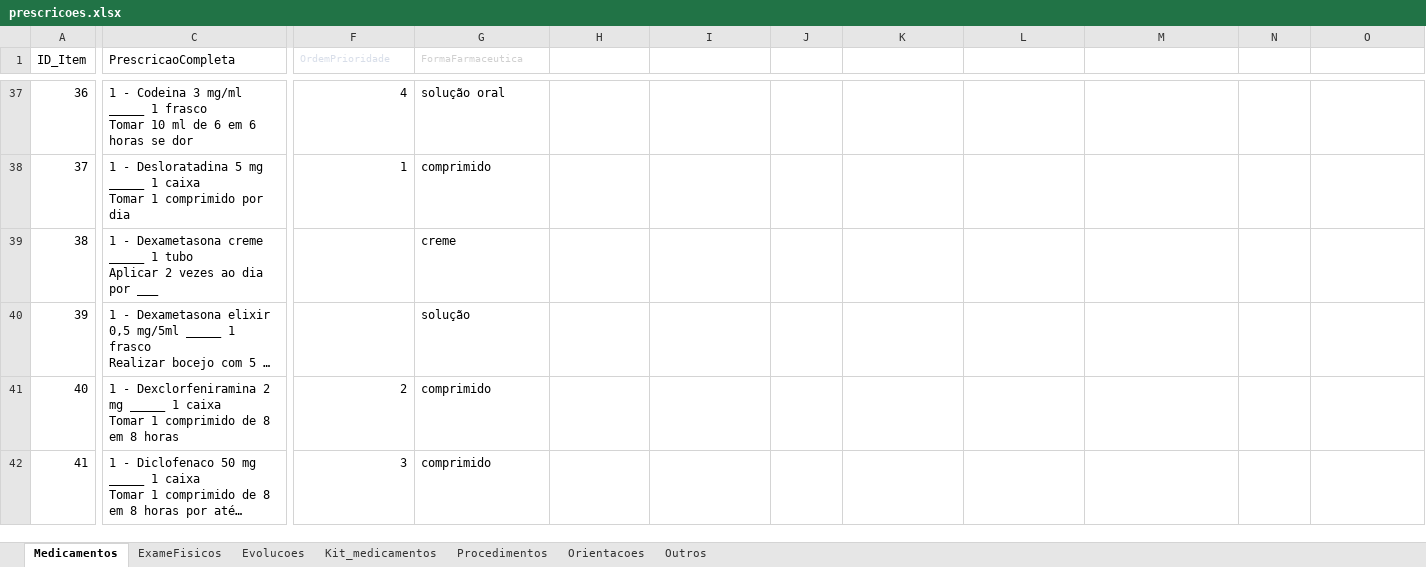
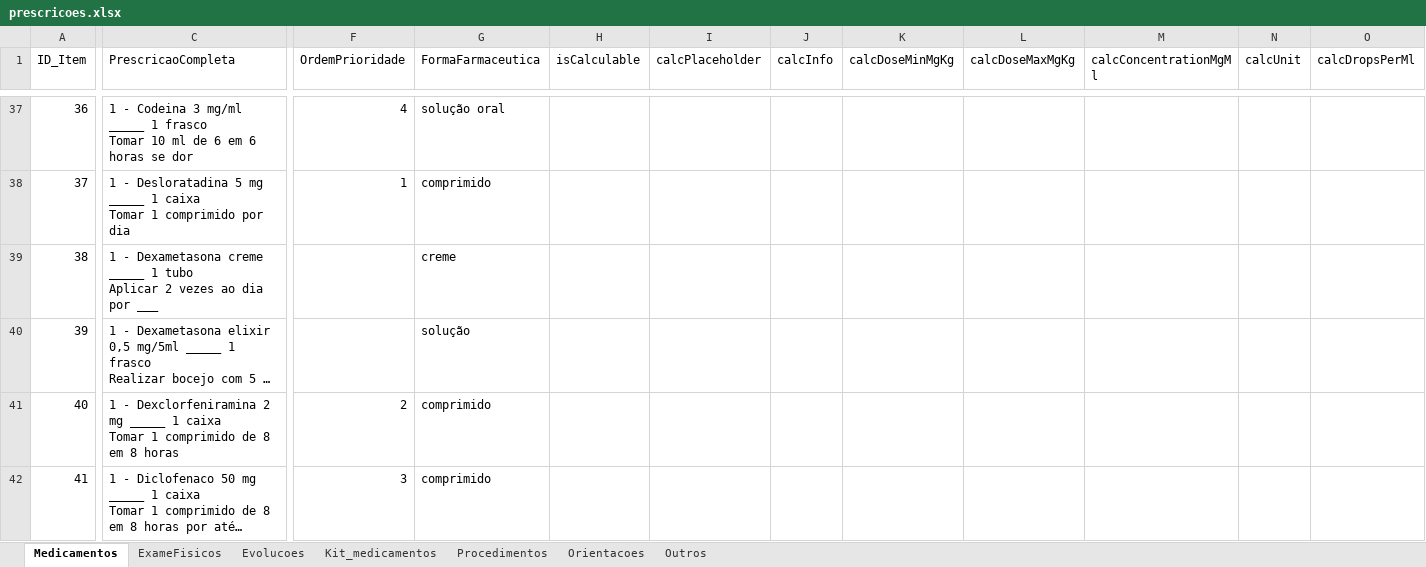
Before and after one commit to joaogabriel-13/prescricao, an Excel workbook: script-excel-para-json/input/prescricoes.xlsx, sheet Medicamentos, drawn as a sheet; only a part is shown, gaps mark what is left out; long unchanged cells end in …; values as stored, in another font and other column widths than the file's, no borders; table styles not drawn; the diff covers the shown part only; the diff names each change by its address in the sheet, - before the commit and + after, or states it on an @@ line.

```diff
--- a/script-excel-para-json/input/prescricoes.xlsx (sheet Medicamentos)
+++ b/script-excel-para-json/input/prescricoes.xlsx (sheet Medicamentos)
-F1 text colour: #D8DEE9
+F1 text colour: black
@@ F1:G1 text size: larger @@
-G1 text colour: #D0D0D0
+G1 text colour: black
-H1: (empty)
+H1: isCalculable
-I1: (empty)
+I1: calcPlaceholder
-J1: (empty)
+J1: calcInfo
-K1: (empty)
+K1: calcDoseMinMgKg
-L1: (empty)
+L1: calcDoseMaxMgKg
-M1: (empty)
+M1: calcConcentrationMgMl
-N1: (empty)
+N1: calcUnit
-O1: (empty)
+O1: calcDropsPerMl
```
Also changed, not shown: 5 added rows and 12 edited cells elsewhere in this sheet, sheet Kit_medicamentos, sheet Procedimentos, gerar_html/prescricoes.xlsx, 4 other files.
